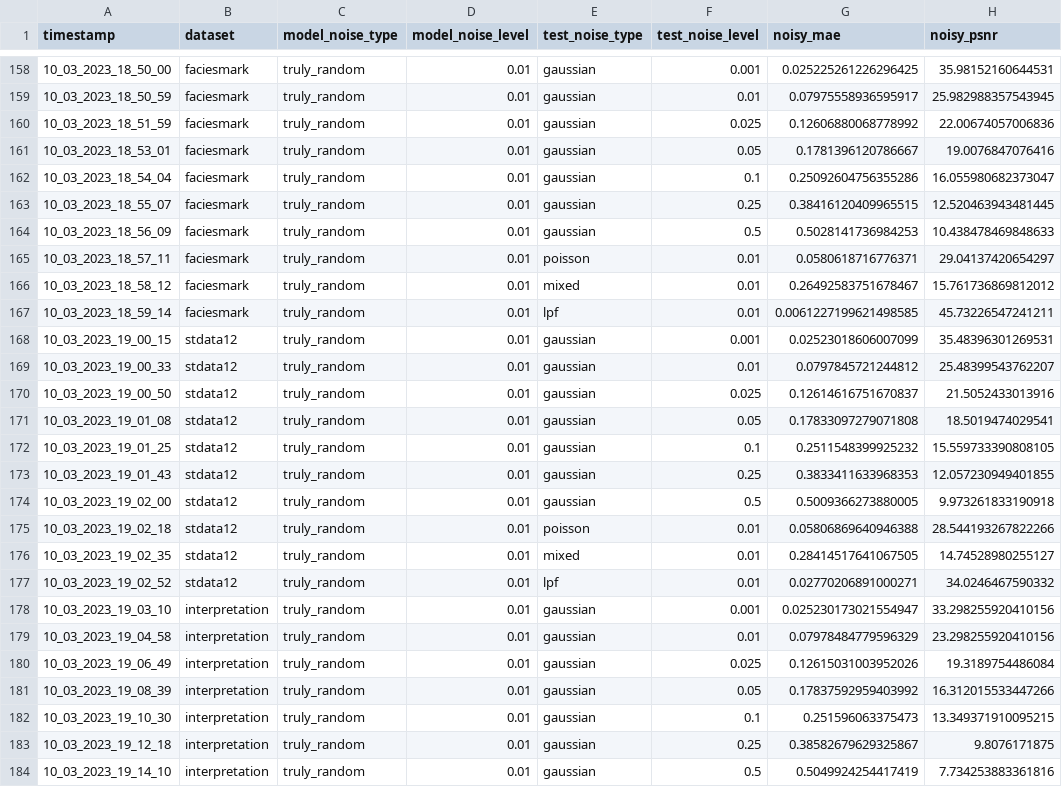
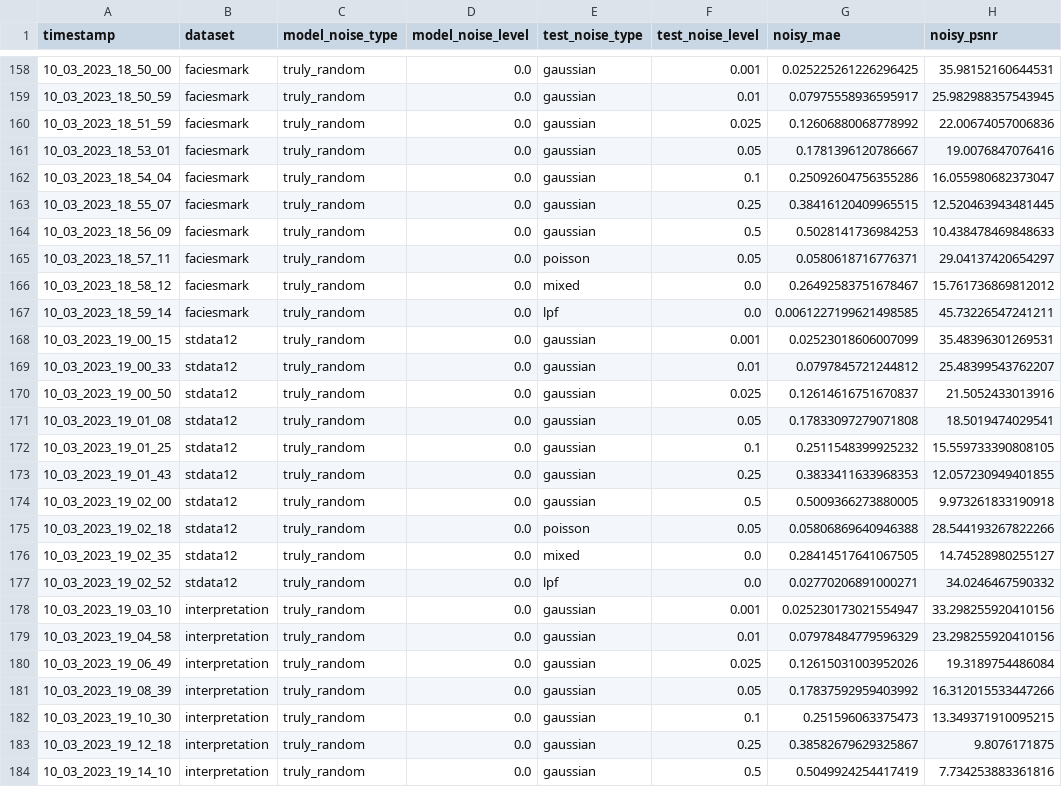
Before and after one commit to jayantb1019/adl_seismic, a CSV file: results/adl_results.csv, drawn as a sheet; only a part is shown, gaps mark what is left out; the diff covers the shown part only; the diff names each change by its address in the sheet, - before the commit and + after, or states it on an @@ line.

```diff
--- a/results/adl_results.csv
+++ b/results/adl_results.csv
-D158:D184 (model_noise_level): 0.01
+D158:D184 (model_noise_level): 0.0
-F165 (test_noise_level): 0.01
+F165 (test_noise_level): 0.05
-F166:F167 (test_noise_level): 0.01
+F166:F167 (test_noise_level): 0.0
-F175 (test_noise_level): 0.01
+F175 (test_noise_level): 0.05
-F176:F177 (test_noise_level): 0.01
+F176:F177 (test_noise_level): 0.0
```
Also changed, not shown: 100 edited cells elsewhere in this file, results/conventional_results.csv, results/dncnn_results.csv, 8 other files.
